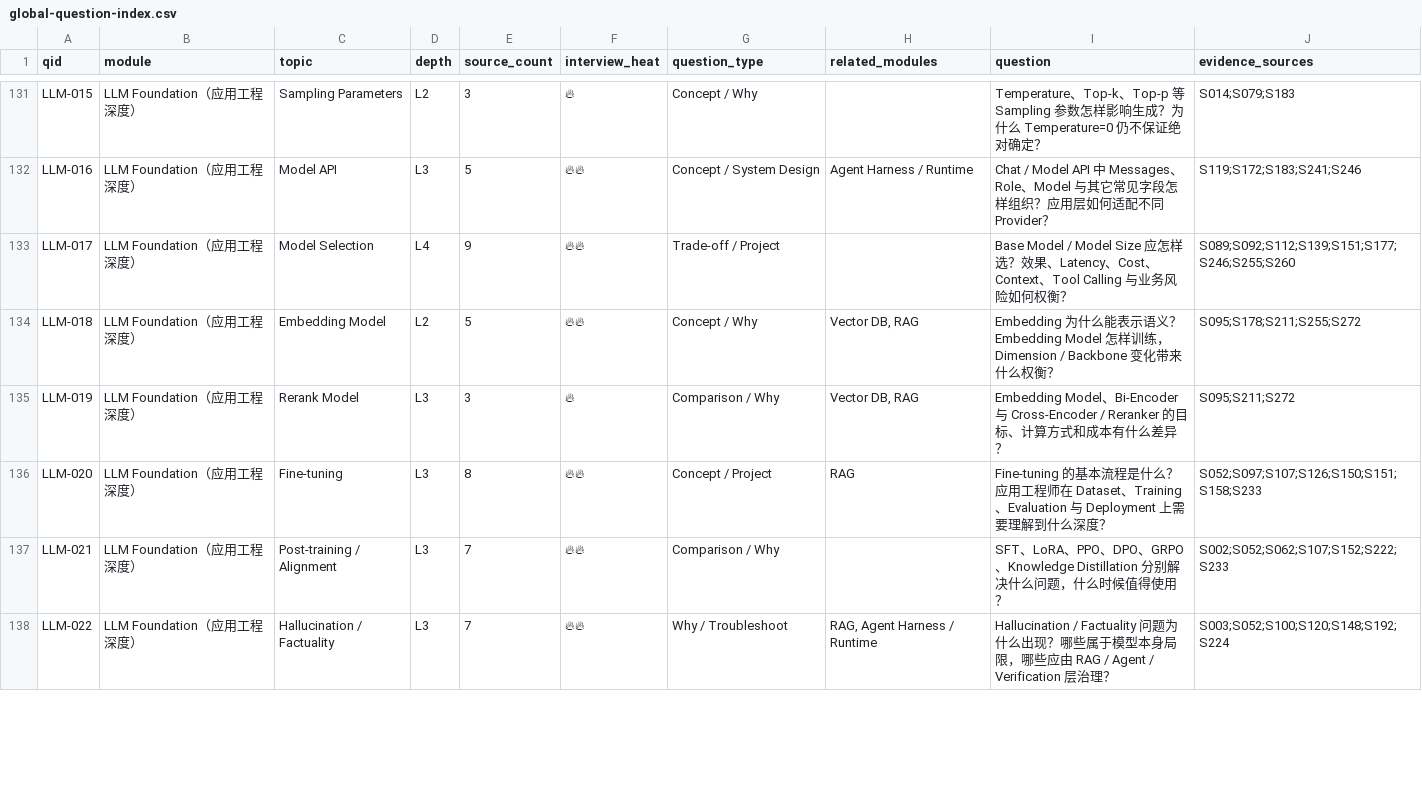
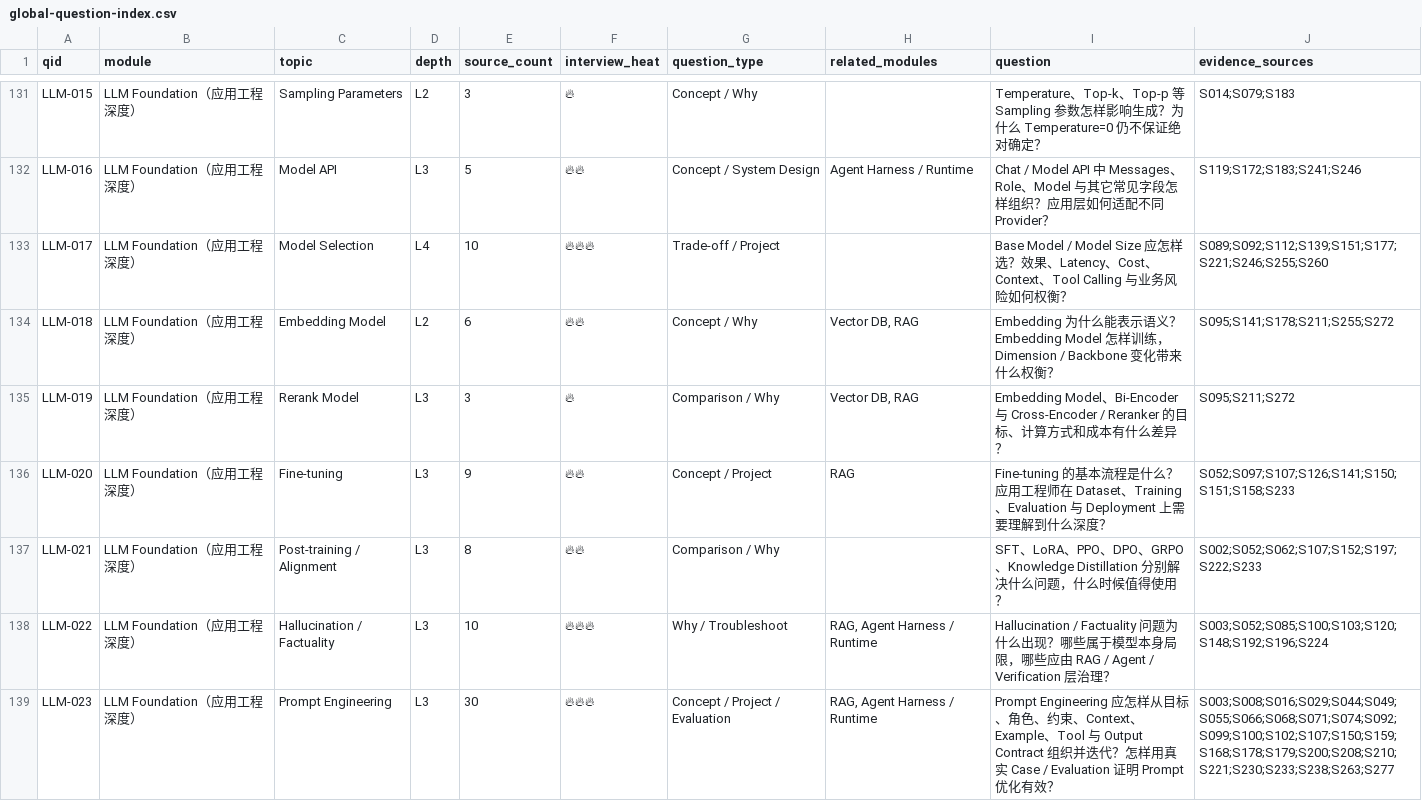
Before and after one commit to studyzhige-ui/ai-application-interview-handbook, a CSV file: research/analysis/global-question-index.csv, drawn as a sheet; only a part is shown, gaps mark what is left out; the diff covers the shown part only.

```diff
--- a/research/analysis/global-question-index.csv
+++ b/research/analysis/global-question-index.csv
@@ -132,7 +132,8 @@ LLM-015,LLM Foundation（应用工程深度）,Sampling Parameters,L2,3,🔥,Con
 LLM-016,LLM Foundation（应用工程深度）,Model API,L3,5,🔥🔥,Concept / System Design,Agent Harness / Runtime,Chat / Model API 中 Messages、Role、Model 与其它常见字段怎样组织？应用层如何适配不同 Provider？,S119;S172;S183;S241;S246
-LLM-017,LLM Foundation（应用工程深度）,Model Selection,L4,9,🔥🔥,Trade-off / Project,,Base Model / Model Size 应怎样选？效果、Latency、Cost、Context、Tool Calling 与业务风险如何权衡？,S089;S092;S112;S139;S151;S177;S246;S255;S260
-LLM-018,LLM Foundation（应用工程深度）,Embedding Model,L2,5,🔥🔥,Concept / Why,"Vector DB, RAG",Embedding 为什么能表示语义？Embedding Model 怎样训练，Dimension / Backbone 变化带来什么权衡？,S095;S178;S211;S255;S272
+LLM-017,LLM Foundation（应用工程深度）,Model Selection,L4,10,🔥🔥🔥,Trade-off / Project,,Base Model / Model Size 应怎样选？效果、Latency、Cost、Context、Tool Calling 与业务风险如何权衡？,S089;S092;S112;S139;S151;S177;S221;S246;S255;S260
+LLM-018,LLM Foundation（应用工程深度）,Embedding Model,L2,6,🔥🔥,Concept / Why,"Vector DB, RAG",Embedding 为什么能表示语义？Embedding Model 怎样训练，Dimension / Backbone 变化带来什么权衡？,S095;S141;S178;S211;S255;S272
 LLM-019,LLM Foundation（应用工程深度）,Rerank Model,L3,3,🔥,Comparison / Why,"Vector DB, RAG",Embedding Model、Bi-Encoder 与 Cross-Encoder / Reranker 的目标、计算方式和成本有什么差异？,S095;S211;S272
-LLM-020,LLM Foundation（应用工程深度）,Fine-tuning,L3,8,🔥🔥,Concept / Project,RAG,Fine-tuning 的基本流程是什么？应用工程师在 Dataset、Training、Evaluation 与 Deployment 上需要理解到什么深度？,S052;S097;S107;S126;S150;S151;S158;S233
-LLM-021,LLM Foundation（应用工程深度）,Post-training / Alignment,L3,7,🔥🔥,Comparison / Why,,SFT、LoRA、PPO、DPO、GRPO、Knowledge Distillation 分别解决什么问题，什么时候值得使用？,S002;S052;S062;S107;S152;S222;S233
-LLM-022,LLM Foundation（应用工程深度）,Hallucination / Factuality,L3,7,🔥🔥,Why / Troubleshoot,"RAG, Agent Harness / Runtime",Hallucination / Factuality 问题为什么出现？哪些属于模型本身局限，哪些应由 RAG / Agent / Verification 层治理？,S003;S052;S100;S120;S148;S192;S224
+LLM-020,LLM Foundation（应用工程深度）,Fine-tuning,L3,9,🔥🔥,Concept / Project,RAG,Fine-tuning 的基本流程是什么？应用工程师在 Dataset、Training、Evaluation 与 Deployment 上需要理解到什么深度？,S052;S097;S107;S126;S141;S150;S151;S158;S233
+LLM-021,LLM Foundation（应用工程深度）,Post-training / Alignment,L3,8,🔥🔥,Comparison / Why,,SFT、LoRA、PPO、DPO、GRPO、Knowledge Distillation 分别解决什么问题，什么时候值得使用？,S002;S052;S062;S107;S152;S197;S222;S233
+LLM-022,LLM Foundation（应用工程深度）,Hallucination / Factuality,L3,10,🔥🔥🔥,Why / Troubleshoot,"RAG, Agent Harness / Runtime",Hallucination / Factuality 问题为什么出现？哪些属于模型本身局限，哪些应由 RAG / Agent / Verification 层治理？,S003;S052;S085;S100;S103;S120;S148;S192;S196;S224
+LLM-023,LLM Foundation（应用工程深度）,Prompt Engineering,L3,30,🔥🔥🔥,Concept / Project / Evaluation,"RAG, Agent Harness / Runtime",Prompt Engineering 应怎样从目标、角色、约束、Context、Example、Tool 与 Output Contract 组织并迭代？怎样用真实 Case / Evaluation 证明 Prompt 优化有效？,S003;S008;S016;S029;S044;S049;S055;S066;S068;S071;S074;S092;S099;S100;S102;S107;S150;S159;S168;S178;S179;S200;S208;S210;S221;S230;S233;S238;S263;S277
```
Also changed, not shown: 5 added rows and 128 edited cells elsewhere in this file, research/analysis/module-metrics.csv, research/analysis/source-metadata.csv, 18 other files.
